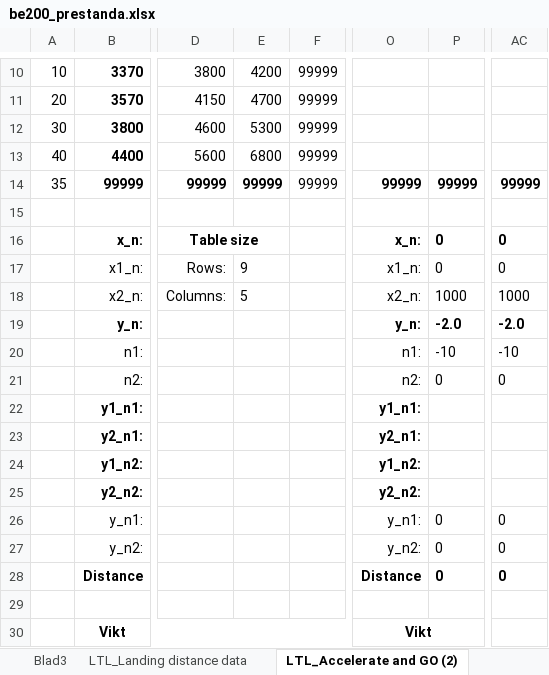
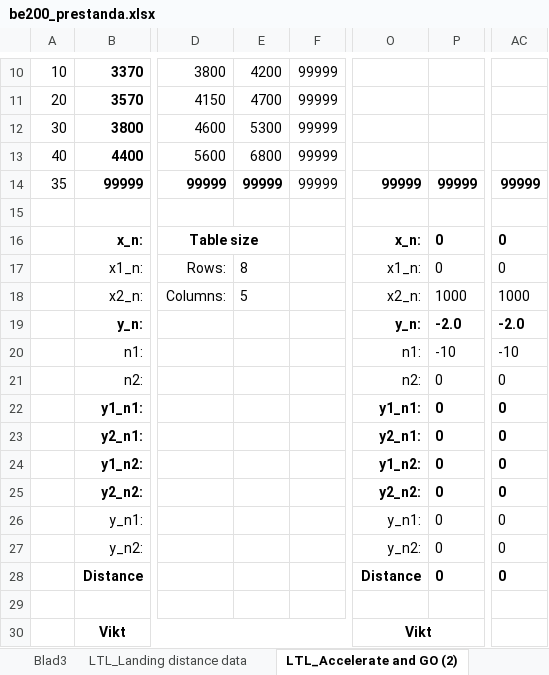
Before and after one commit to uppenberg/Beechcraft-Performance-EFB, an Excel workbook: data/be200_prestanda.xlsx, sheet LTL_Accelerate and GO (2), drawn as a sheet; only a part is shown, gaps mark what is left out; values as stored, in another font and other column widths than the file's, no borders; charts and pictures and conditional formats not drawn; the diff names each change by its address in the sheet, - before the commit and + after, or states it on an @@ line.

```diff
--- a/data/be200_prestanda.xlsx (sheet LTL_Accelerate and GO (2))
+++ b/data/be200_prestanda.xlsx (sheet LTL_Accelerate and GO (2))
-E17: 9
+E17: 8
-P22:P25: (empty)
+P22:P25: 0
-AC22:AC25: (empty)
+AC22:AC25: 0
```
Also changed, not shown: sheet Take-off, sheet Blad3, sheet LTL_NET GRADIENT OF CLIMB, sheet LTL_Accelerate and stop2, sheet LTL_Takeoff distance (2), sheet LTL_LDG Performance, formulas that keep their value, charts or pictures.
